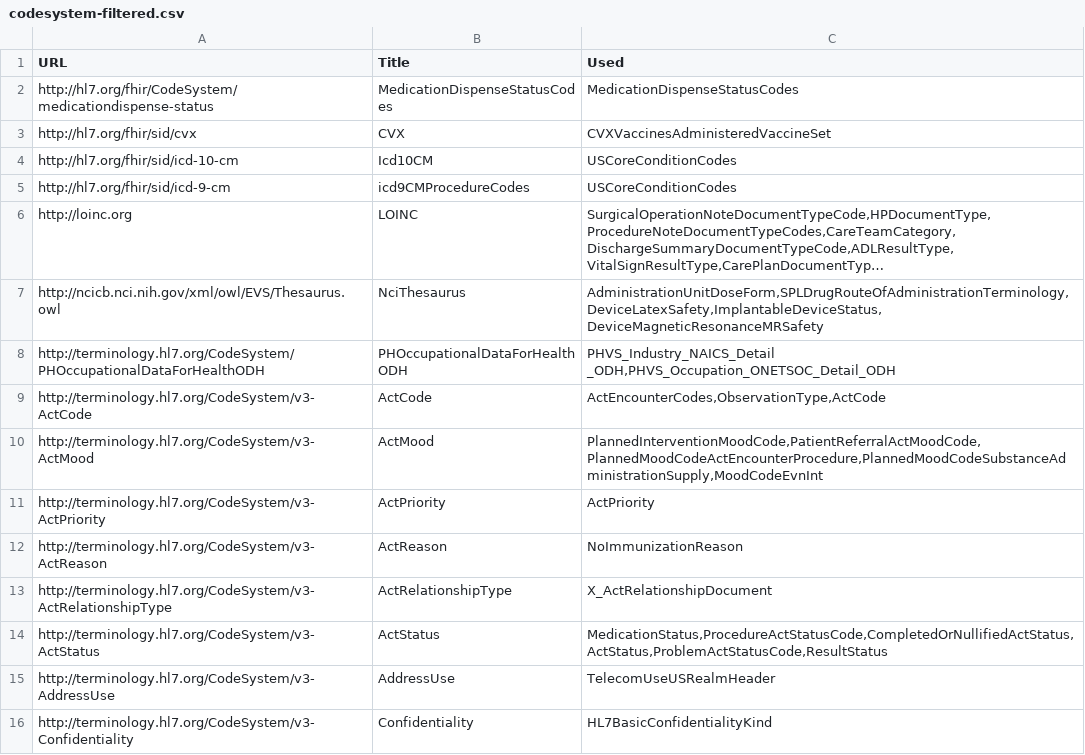
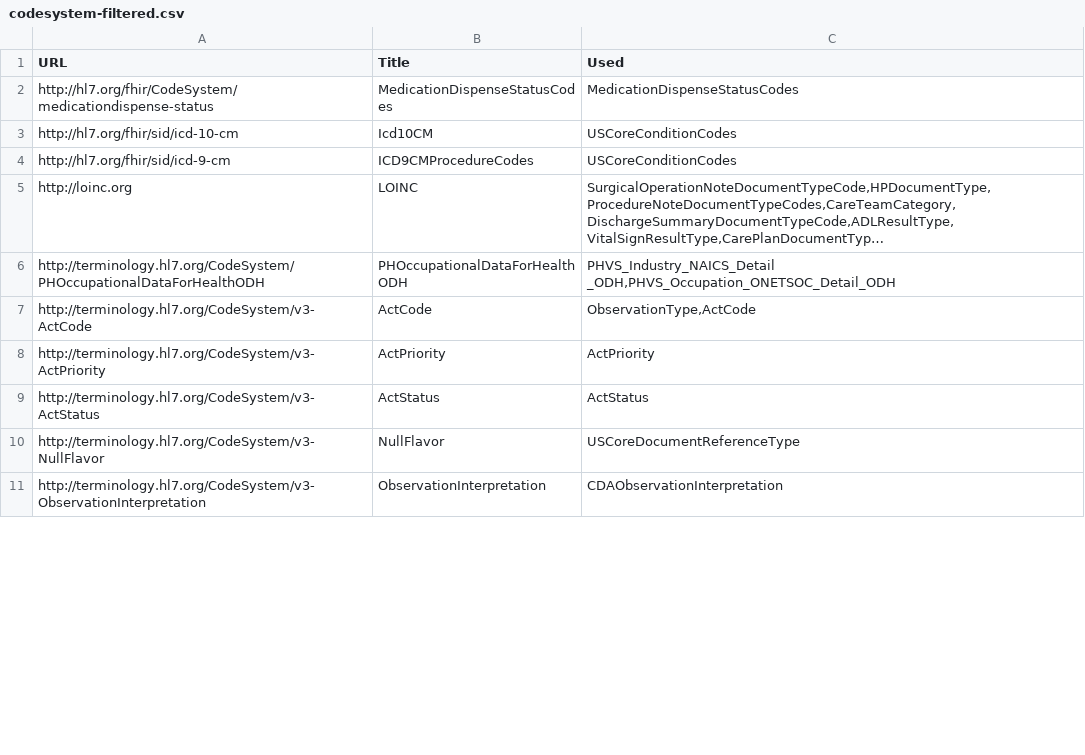
Before and after one commit to HL7/CDA-ccda, a CSV file: input/data/codesystem-filtered.csv, drawn as a sheet; only a part is shown; the shorter side is filled out with more unchanged rows; long unchanged cells end in …; removed rows and columns are numbered as before the commit, all else as after; the diff covers the shown part only; the diff names each change by its address in the sheet, - before the commit and + after, or states it on an @@ line.

```diff
--- a/input/data/codesystem-filtered.csv
+++ b/input/data/codesystem-filtered.csv
-row 3: http://hl7.org/fhir/sid/cvx | CVX | CVXVaccinesAdministeredVaccineSet
-B4 (Title): icd9CMProcedureCodes
+B4 (Title): ICD9CMProcedureCodes
-row 7: http://ncicb.nci.nih.gov/xml/owl/EVS/Thesaurus.owl | NciThesaurus | AdministrationUnitDoseForm,SPLDrugRouteOfAdministrationTerminology,DeviceLatexSafety,ImplantableDeviceStatus,DeviceMagneticResonanceMRSafety
-C7 (Used): ActEncounterCodes,ObservationType,ActCode
+C7 (Used): ObservationType,ActCode
-row 10: http://terminology.hl7.org/CodeSystem/v3-ActMood | ActMood | PlannedInterventionMoodCode,PatientReferralActMoodCode,PlannedMoodCodeActEncounterProcedure,PlannedMoodCodeSubstanceAdministrationSupply,MoodCodeEvnInt
-row 12: http://terminology.hl7.org/CodeSystem/v3-ActReason | ActReason | NoImmunizationReason
-row 13: http://terminology.hl7.org/CodeSystem/v3-ActRelationshipType | ActRelationshipType | X_ActRelationshipDocument
-C9 (Used): MedicationStatus,ProcedureActStatusCode,CompletedOrNullifiedActStatus,ActStatus,ProblemActStatusCode,ResultStatus
+C9 (Used): ActStatus
-row 15: http://terminology.hl7.org/CodeSystem/v3-AddressUse | AddressUse | TelecomUseUSRealmHeader
-row 16: http://terminology.hl7.org/CodeSystem/v3-Confidentiality | Confidentiality | HL7BasicConfidentialityKind
```
Also changed, not shown: 1 added row, 12 removed rows and 3 edited cells elsewhere in this file, input/data/valueset-filtered.csv, 9 other files.
